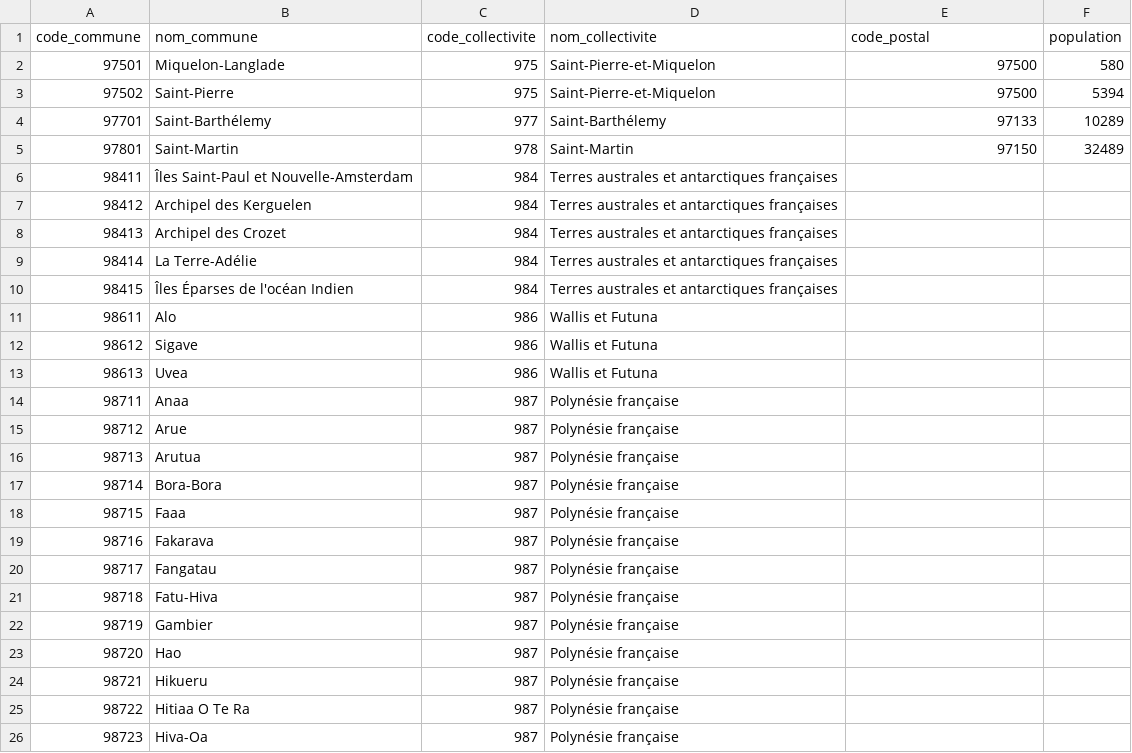
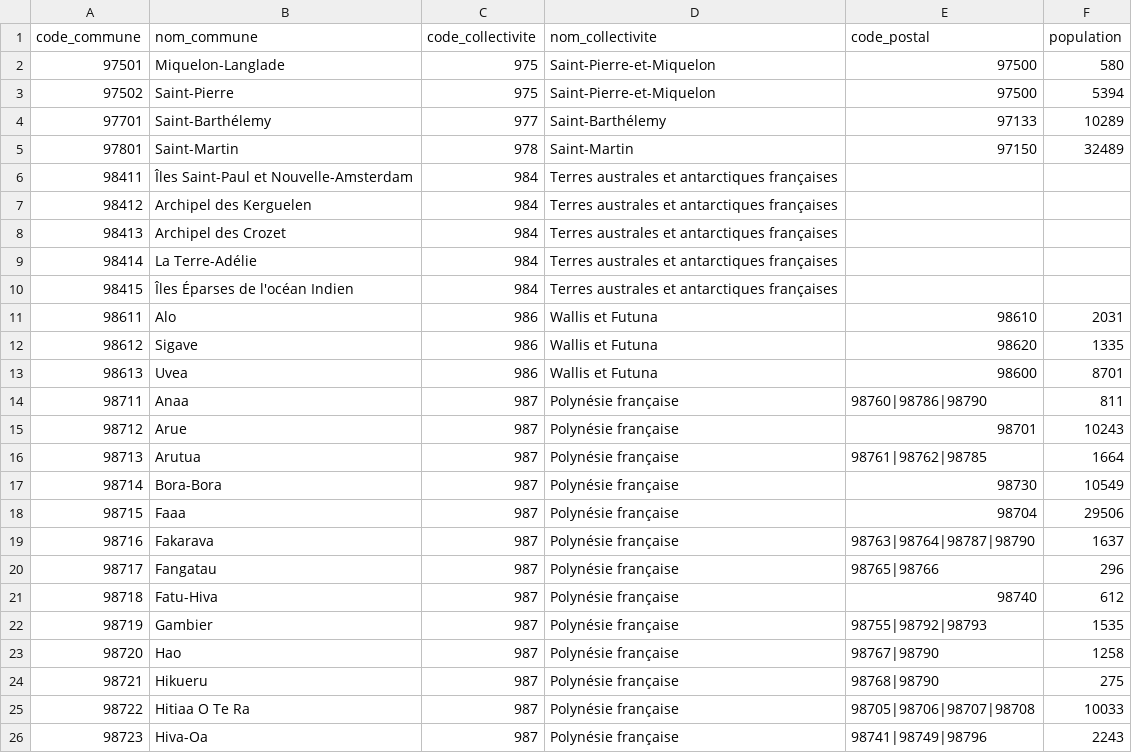
Before and after one commit to datagouv/decoupage-administratif, a CSV file: sources/collectivites-outremer.csv, drawn as a sheet; only a part is shown; the diff covers the shown part only.

```diff
--- a/sources/collectivites-outremer.csv
+++ b/sources/collectivites-outremer.csv
@@ -10,17 +10,17 @@ code_commune,nom_commune,code_collectivite,nom_collectivite,code_postal,populati
 98415,Îles Éparses de l'océan Indien,984,Terres australes et antarctiques françaises,,
-98611,Alo,986,Wallis et Futuna,,
-98612,Sigave,986,Wallis et Futuna,,
-98613,Uvea,986,Wallis et Futuna,,
-98711,Anaa,987,Polynésie française,,
-98712,Arue,987,Polynésie française,,
-98713,Arutua,987,Polynésie française,,
-98714,Bora-Bora,987,Polynésie française,,
-98715,Faaa,987,Polynésie française,,
-98716,Fakarava,987,Polynésie française,,
-98717,Fangatau,987,Polynésie française,,
-98718,Fatu-Hiva,987,Polynésie française,,
-98719,Gambier,987,Polynésie française,,
-98720,Hao,987,Polynésie française,,
-98721,Hikueru,987,Polynésie française,,
-98722,Hitiaa O Te Ra,987,Polynésie française,,
-98723,Hiva-Oa,987,Polynésie française,,
+98611,Alo,986,Wallis et Futuna,98610,2031
+98612,Sigave,986,Wallis et Futuna,98620,1335
+98613,Uvea,986,Wallis et Futuna,98600,8701
+98711,Anaa,987,Polynésie française,98760|98786|98790,811
+98712,Arue,987,Polynésie française,98701,10243
+98713,Arutua,987,Polynésie française,98761|98762|98785,1664
+98714,Bora-Bora,987,Polynésie française,98730,10549
+98715,Faaa,987,Polynésie française,98704,29506
+98716,Fakarava,987,Polynésie française,98763|98764|98787|98790,1637
+98717,Fangatau,987,Polynésie française,98765|98766,296
+98718,Fatu-Hiva,987,Polynésie française,98740,612
+98719,Gambier,987,Polynésie française,98755|98792|98793,1535
+98720,Hao,987,Polynésie française,98767|98790,1258
+98721,Hikueru,987,Polynésie française,98768|98790,275
+98722,Hitiaa O Te Ra,987,Polynésie française,98705|98706|98707|98708,10033
+98723,Hiva-Oa,987,Polynésie française,98741|98749|98796,2243
```
Also changed, not shown: 137 edited cells elsewhere in this file, 3 other files.
